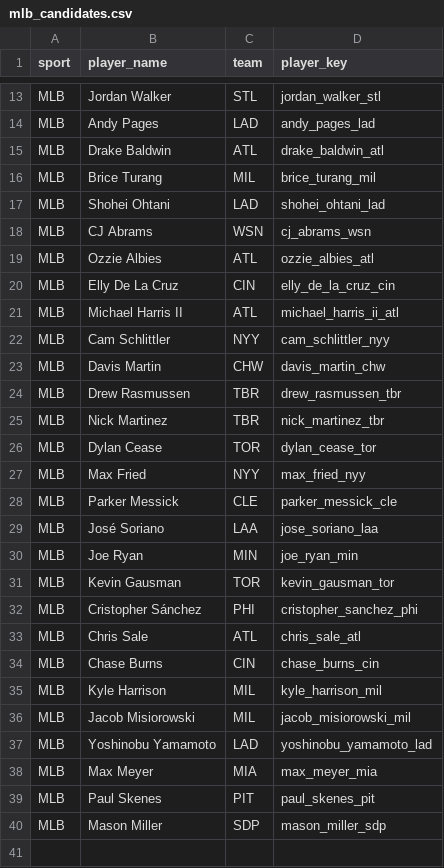
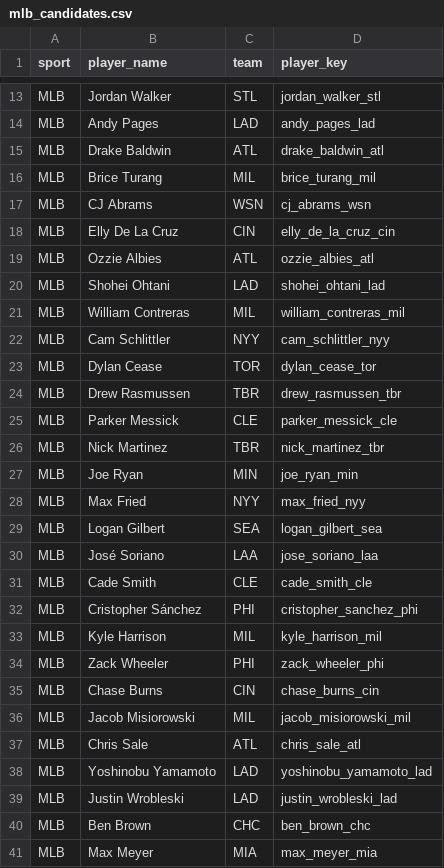
Before and after one commit to jeffwarr4/mlb-awards-predictor, a CSV file: predictions/mlb_candidates.csv, drawn as a sheet; only a part is shown, gaps mark what is left out; the diff covers the shown part only.

```diff
--- a/predictions/mlb_candidates.csv
+++ b/predictions/mlb_candidates.csv
@@ -16,25 +16,26 @@ MLB,Drake Baldwin,ATL,drake_baldwin_atl
 MLB,Brice Turang,MIL,brice_turang_mil
+MLB,CJ Abrams,WSN,cj_abrams_wsn
+MLB,Elly De La Cruz,CIN,elly_de_la_cruz_cin
+MLB,Ozzie Albies,ATL,ozzie_albies_atl
 MLB,Shohei Ohtani,LAD,shohei_ohtani_lad
-MLB,CJ Abrams,WSN,cj_abrams_wsn
-MLB,Ozzie Albies,ATL,ozzie_albies_atl
-MLB,Elly De La Cruz,CIN,elly_de_la_cruz_cin
-MLB,Michael Harris II,ATL,michael_harris_ii_atl
+MLB,William Contreras,MIL,william_contreras_mil
 MLB,Cam Schlittler,NYY,cam_schlittler_nyy
-MLB,Davis Martin,CHW,davis_martin_chw
+MLB,Dylan Cease,TOR,dylan_cease_tor
 MLB,Drew Rasmussen,TBR,drew_rasmussen_tbr
+MLB,Parker Messick,CLE,parker_messick_cle
 MLB,Nick Martinez,TBR,nick_martinez_tbr
-MLB,Dylan Cease,TOR,dylan_cease_tor
+MLB,Joe Ryan,MIN,joe_ryan_min
 MLB,Max Fried,NYY,max_fried_nyy
-MLB,Parker Messick,CLE,parker_messick_cle
+MLB,Logan Gilbert,SEA,logan_gilbert_sea
 MLB,José Soriano,LAA,jose_soriano_laa
-MLB,Joe Ryan,MIN,joe_ryan_min
-MLB,Kevin Gausman,TOR,kevin_gausman_tor
+MLB,Cade Smith,CLE,cade_smith_cle
 MLB,Cristopher Sánchez,PHI,cristopher_sanchez_phi
+MLB,Kyle Harrison,MIL,kyle_harrison_mil
+MLB,Zack Wheeler,PHI,zack_wheeler_phi
+MLB,Chase Burns,CIN,chase_burns_cin
+MLB,Jacob Misiorowski,MIL,jacob_misiorowski_mil
 MLB,Chris Sale,ATL,chris_sale_atl
-MLB,Chase Burns,CIN,chase_burns_cin
-MLB,Kyle Harrison,MIL,kyle_harrison_mil
-MLB,Jacob Misiorowski,MIL,jacob_misiorowski_mil
 MLB,Yoshinobu Yamamoto,LAD,yoshinobu_yamamoto_lad
+MLB,Justin Wrobleski,LAD,justin_wrobleski_lad
+MLB,Ben Brown,CHC,ben_brown_chc
 MLB,Max Meyer,MIA,max_meyer_mia
-MLB,Paul Skenes,PIT,paul_skenes_pit
-MLB,Mason Miller,SDP,mason_miller_sdp
```
Also changed, not shown: 1 added row, 1 removed row and 2 moved rows elsewhere in this file, predictions/2026/.prev_top10_cy.csv, predictions/2026/.prev_top10_mvp.csv, 10 other files.
